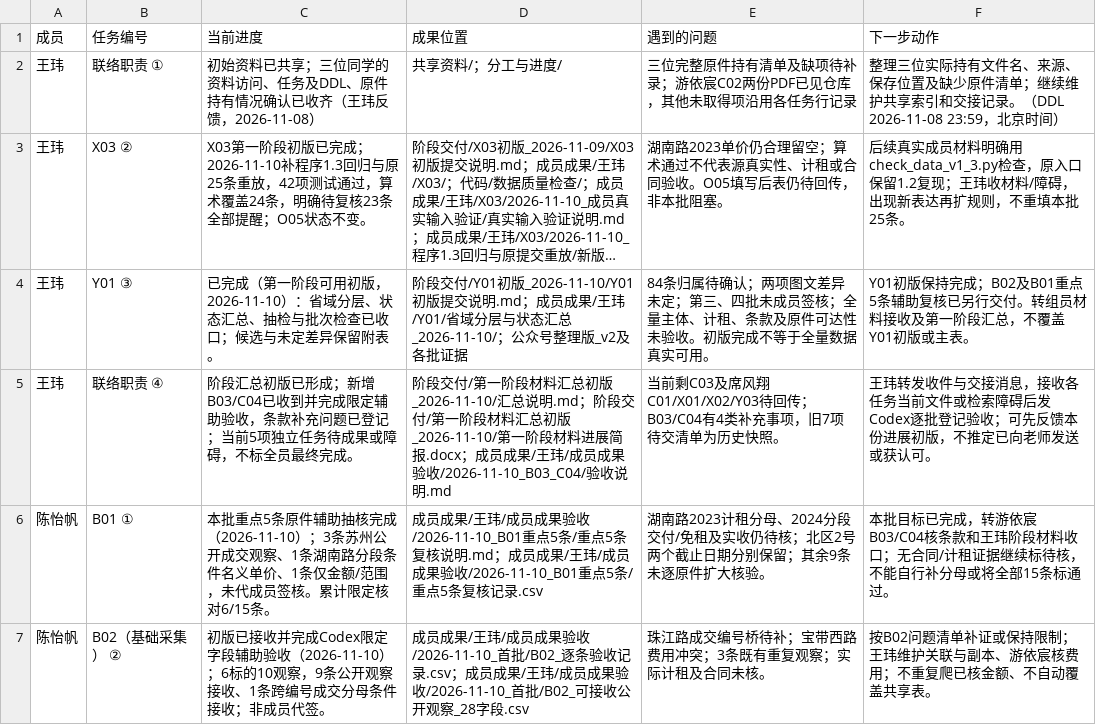
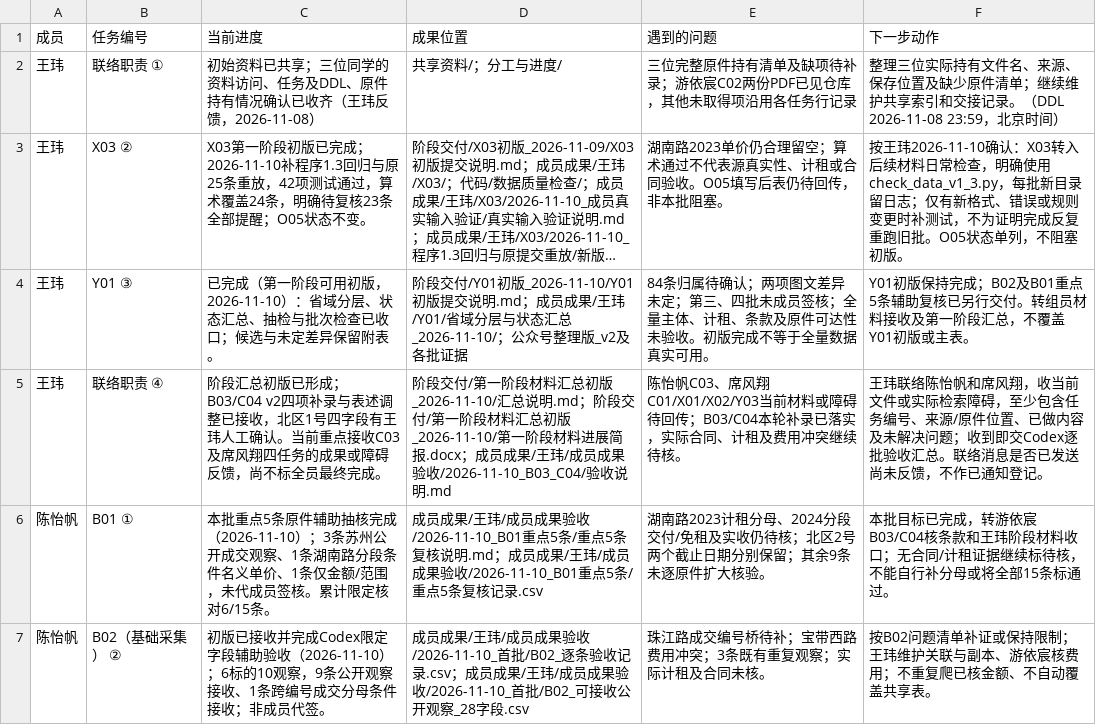
Before and after one commit to CenMunn/rongtong-js-rent-research, a CSV file: 分工与进度/任务台账.csv, drawn as a sheet; only a part is shown; long unchanged cells end in …; the diff covers the shown part only; the diff names each change by its address in the sheet, - before the commit and + after, or states it on an @@ line.

Commit message:
Focus coordinator intake and move X03 to routine use

```diff
--- a/分工与进度/任务台账.csv
+++ b/分工与进度/任务台账.csv
-F3 (下一步动作): 后续真实成员材料明确用check_data_v1_3.py检查，原入口保留1.2复现；王玮收材料/障碍，出现新表达再扩规则，不重填本批25条。
+F3 (下一步动作): 按王玮2026-11-10确认：X03转入后续材料日常检查，明确使用check_data_v1_3.py，每批新目录留日志；仅有新格式、错误或规则变更时补测试，不为证明完成反复重跑旧批。O05状态单列，不阻塞初版。
-C5 (当前进度): …已形成；新增B03/C04已收到并完成限定辅助验收，条款补充问题已登记；当前5项独立任务待成果或障碍，不标全员…
+C5 (当前进度): …已形成；B03/C04 v2四项补录与表述调整已接收，北区1号四字段有王玮人工确认。当前重点接收C03及席风翔四任务的成果或障碍反馈，尚不标全员…
-E5 (遇到的问题): 当前剩C03及席风翔C01/X01/X02/Y03待回传；B03/C04有4类补充事项，旧7项待交清单为历史快照。
+E5 (遇到的问题): 陈怡帆C03、席风翔C01/X01/X02/Y03当前材料或障碍待回传；B03/C04本轮补录已落实，实际合同、计租及费用冲突继续待核。
-F5 (下一步动作): 王玮转发收件与交接消息，接收各任务当前文件或检索障碍后发Codex逐批登记验收；可先反馈本份进展初版，不推定已向老师发送或获认可。
+F5 (下一步动作): 王玮联络陈怡帆和席风翔，收当前文件或实际检索障碍，至少包含任务编号、来源/原件位置、已做内容及未解决问题；收到即交Codex逐批验收汇总。联络消息是否已发送尚未反馈，不作已通知登记。
```
Also changed, not shown: 5 edited cells elsewhere in this file.
